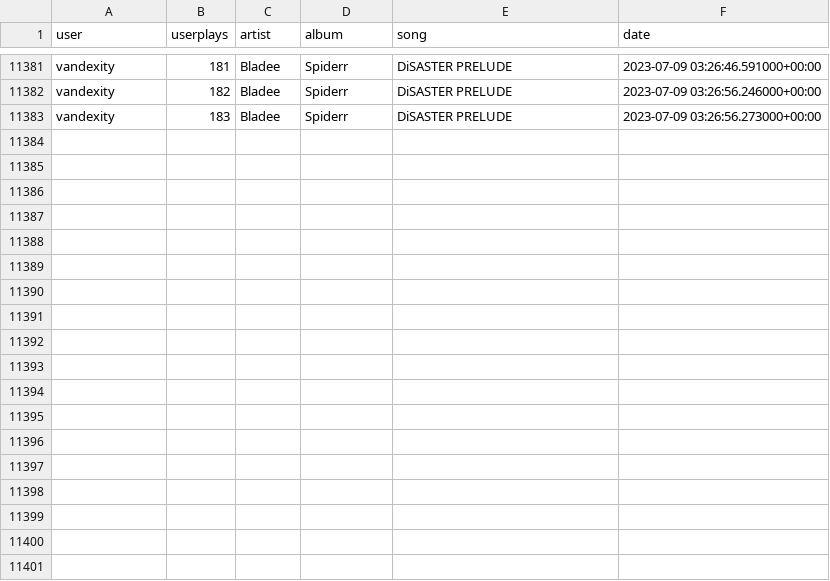
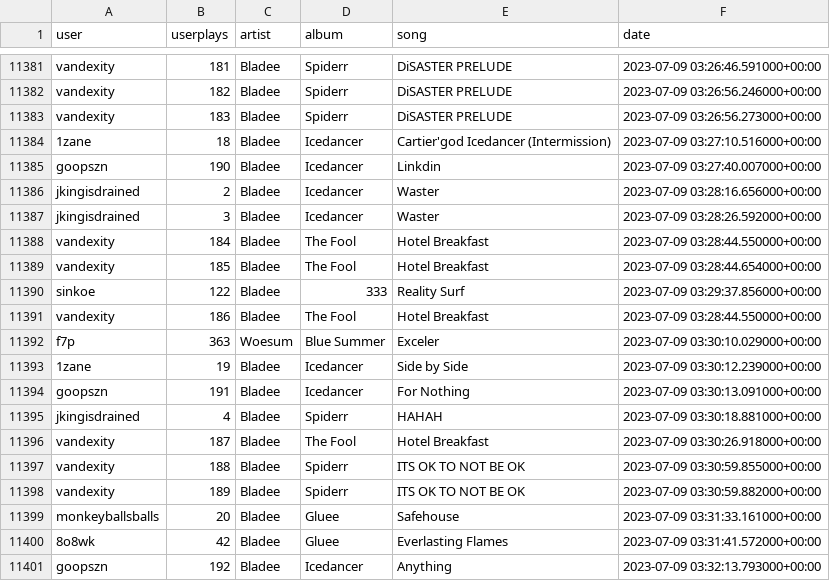
Before and after one commit to aryanvinci/data, a CSV file: data.csv, drawn as a sheet; only a part is shown, gaps mark what is left out.

Commit message:
update

```diff
--- a/data.csv
+++ b/data.csv
@@ -11383 +11383,19 @@ vandexity,182,Bladee,Spiderr,DiSASTER PRELUDE,2023-07-09 03:26:56.246000+00:00
 vandexity,183,Bladee,Spiderr,DiSASTER PRELUDE,2023-07-09 03:26:56.273000+00:00
+1zane,18,Bladee,Icedancer,Cartier'god Icedancer (Intermission),2023-07-09 03:27:10.516000+00:00
+goopszn,190,Bladee,Icedancer,Linkdin,2023-07-09 03:27:40.007000+00:00
+jkingisdrained,2,Bladee,Icedancer,Waster,2023-07-09 03:28:16.656000+00:00
+jkingisdrained,3,Bladee,Icedancer,Waster,2023-07-09 03:28:26.592000+00:00
+vandexity,184,Bladee,The Fool,Hotel Breakfast,2023-07-09 03:28:44.550000+00:00
+vandexity,185,Bladee,The Fool,Hotel Breakfast,2023-07-09 03:28:44.654000+00:00
+sinkoe,122,Bladee,333,Reality Surf,2023-07-09 03:29:37.856000+00:00
+vandexity,186,Bladee,The Fool,Hotel Breakfast,2023-07-09 03:28:44.550000+00:00
+f7p,363,Woesum,Blue Summer,Exceler,2023-07-09 03:30:10.029000+00:00
+1zane,19,Bladee,Icedancer,Side by Side,2023-07-09 03:30:12.239000+00:00
+goopszn,191,Bladee,Icedancer,For Nothing,2023-07-09 03:30:13.091000+00:00
+jkingisdrained,4,Bladee,Spiderr,HAHAH,2023-07-09 03:30:18.881000+00:00
+vandexity,187,Bladee,The Fool,Hotel Breakfast,2023-07-09 03:30:26.918000+00:00
+vandexity,188,Bladee,Spiderr,ITS OK TO NOT BE OK,2023-07-09 03:30:59.855000+00:00
+vandexity,189,Bladee,Spiderr,ITS OK TO NOT BE OK,2023-07-09 03:30:59.882000+00:00
+monkeyballsballs,20,Bladee,Gluee,Safehouse,2023-07-09 03:31:33.161000+00:00
+8o8wk,42,Bladee,Gluee,Everlasting Flames,2023-07-09 03:31:41.572000+00:00
+goopszn,192,Bladee,Icedancer,Anything,2023-07-09 03:32:13.793000+00:00
```
